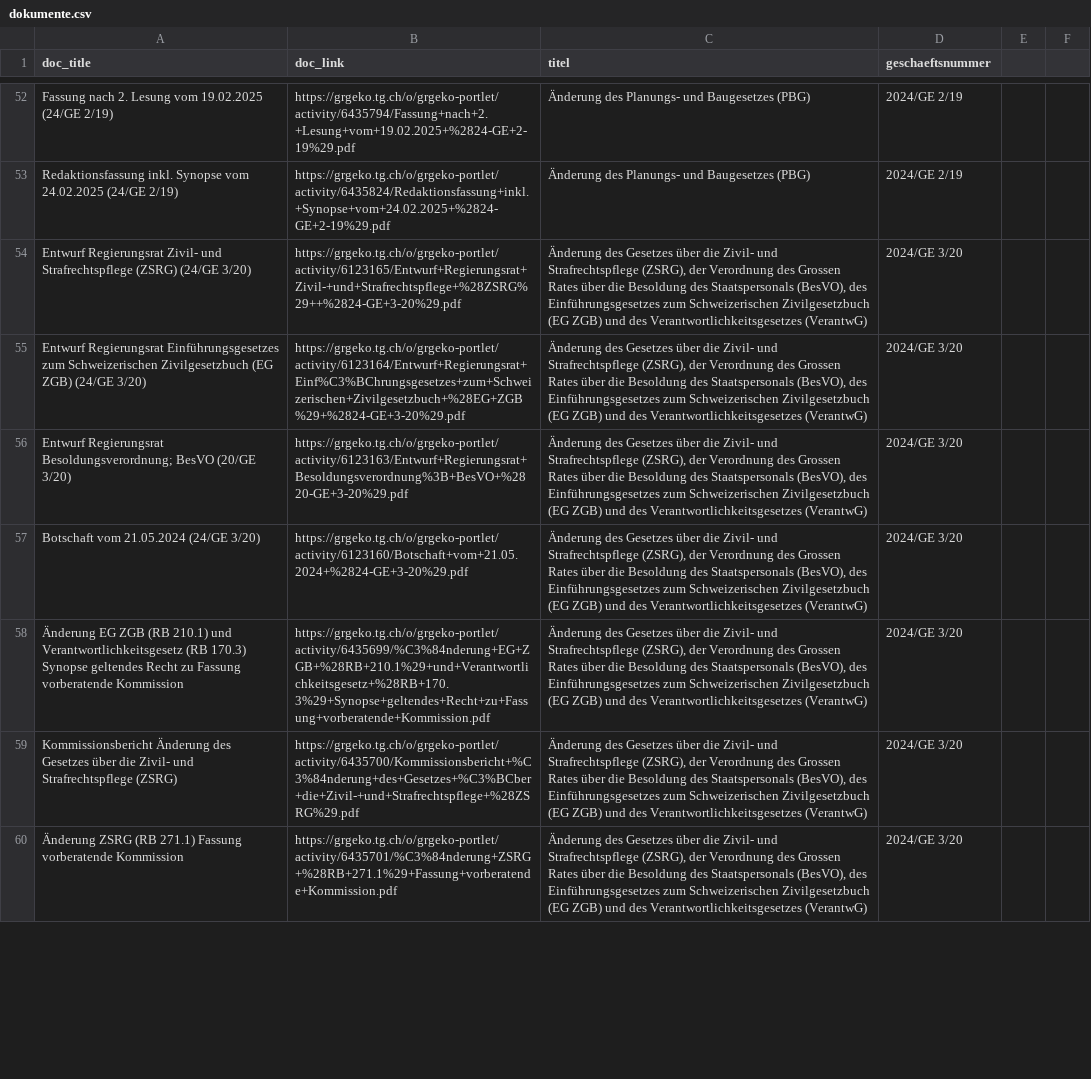
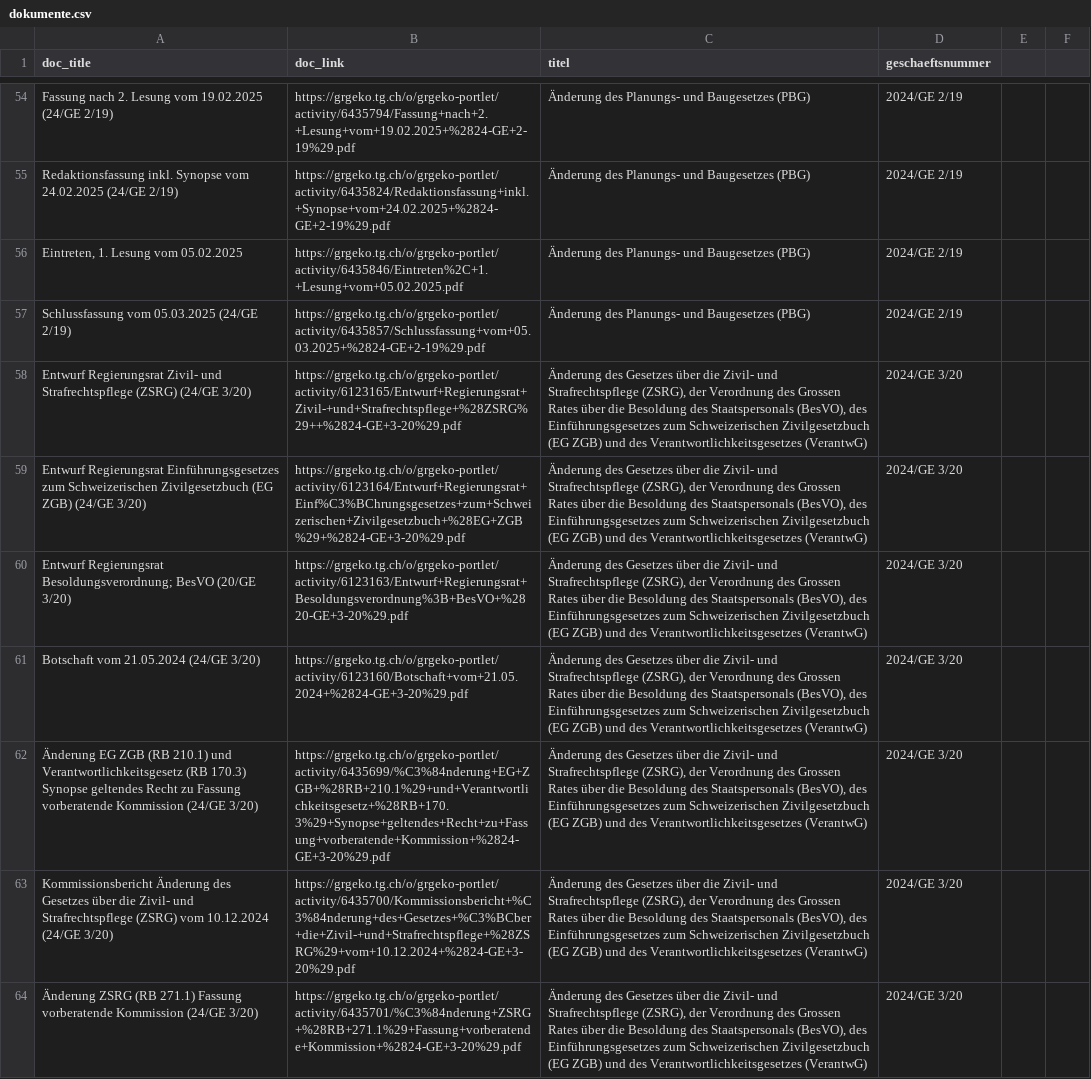
Before and after one commit to ogdtg/vorstossdaten_scrape, a CSV file: dokumente.csv, drawn as a sheet; only a part is shown, gaps mark what is left out; addresses are those after the commit; the diff covers the shown part only; the diff names each change by its address in the sheet, - before the commit and + after, or states it on an @@ line.

```diff
--- a/dokumente.csv
+++ b/dokumente.csv
+row 56: Eintreten, 1. Lesung vom 05.02.2025 | https://grgeko.tg.ch/o/grgeko-portlet/activity/6435846/Eintreten%2C+1.+Lesung+vom+05.02.2025.pdf | Änderung des Planungs- und Baugesetzes (PBG) | 2024/GE 2/19
+row 57: Schlussfassung vom 05.03.2025 (24/GE 2/19) | https://grgeko.tg.ch/o/grgeko-portlet/activity/6435857/Schlussfassung+vom+05.03.2025+%2824-GE+2-19%29.pdf | Änderung des Planungs- und Baugesetzes (PBG) | 2024/GE 2/19
-A62 (doc_title): …vorberatende Kommission
+A62 (doc_title): …vorberatende Kommission (24/GE 3/20)
-B62 (doc_link): https://grgeko.tg.ch/o/grgeko-portlet/activity/6435699/%C3%84nderung+EG+ZGB+%28RB+210.1%29+und+Verantwortlichkeitsgesetz+%28RB+170.3%29+Synopse+geltendes+Recht+zu+Fassung+vorberatende+Kommission.pdf
+B62 (doc_link): https://grgeko.tg.ch/o/grgeko-portlet/activity/6435699/%C3%84nderung+EG+ZGB+%28RB+210.1%29+und+Verantwortlichkeitsgesetz+%28RB+170.3%29+Synopse+geltendes+Recht+zu+Fassung+vorberatende+Kommission+%2824-GE+3-20%29.pdf
-A63 (doc_title): …Strafrechtspflege (ZSRG)
+A63 (doc_title): …Strafrechtspflege (ZSRG) vom 10.12.2024 (24/GE 3/20)
-B63 (doc_link): https://grgeko.tg.ch/o/grgeko-portlet/activity/6435700/Kommissionsbericht+%C3%84nderung+des+Gesetzes+%C3%BCber+die+Zivil-+und+Strafrechtspflege+%28ZSRG%29.pdf
+B63 (doc_link): https://grgeko.tg.ch/o/grgeko-portlet/activity/6435700/Kommissionsbericht+%C3%84nderung+des+Gesetzes+%C3%BCber+die+Zivil-+und+Strafrechtspflege+%28ZSRG%29+vom+10.12.2024+%2824-GE+3-20%29.pdf
-A64 (doc_title): …vorberatende Kommission
+A64 (doc_title): …vorberatende Kommission (24/GE 3/20)
-B64 (doc_link): https://grgeko.tg.ch/o/grgeko-portlet/activity/6435701/%C3%84nderung+ZSRG+%28RB+271.1%29+Fassung+vorberatende+Kommission.pdf
+B64 (doc_link): https://grgeko.tg.ch/o/grgeko-portlet/activity/6435701/%C3%84nderung+ZSRG+%28RB+271.1%29+Fassung+vorberatende+Kommission+%2824-GE+3-20%29.pdf
```
Also changed, not shown: 12 added rows and 18 edited cells elsewhere in this file, geschaefte.csv, vorstoesser.csv, 1 other file.
